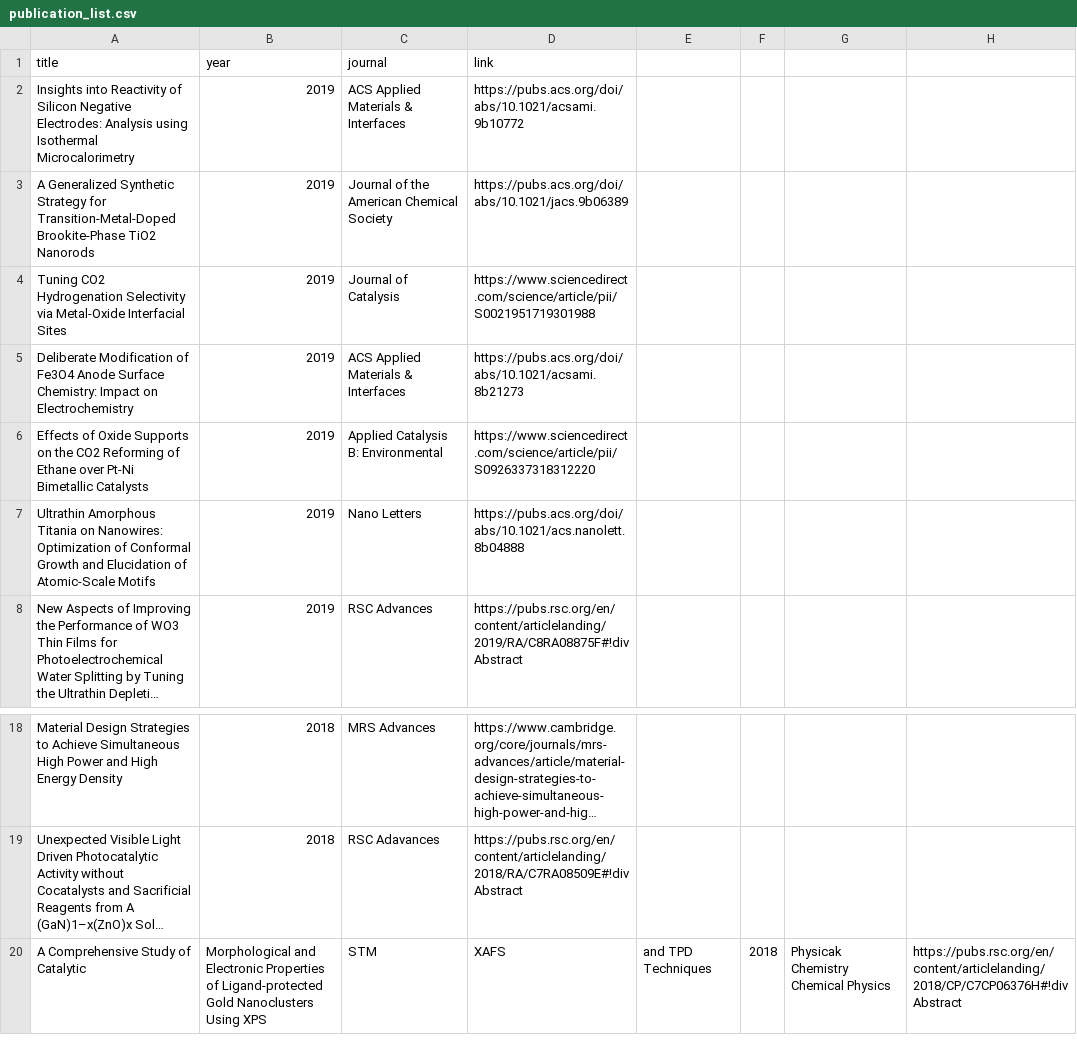
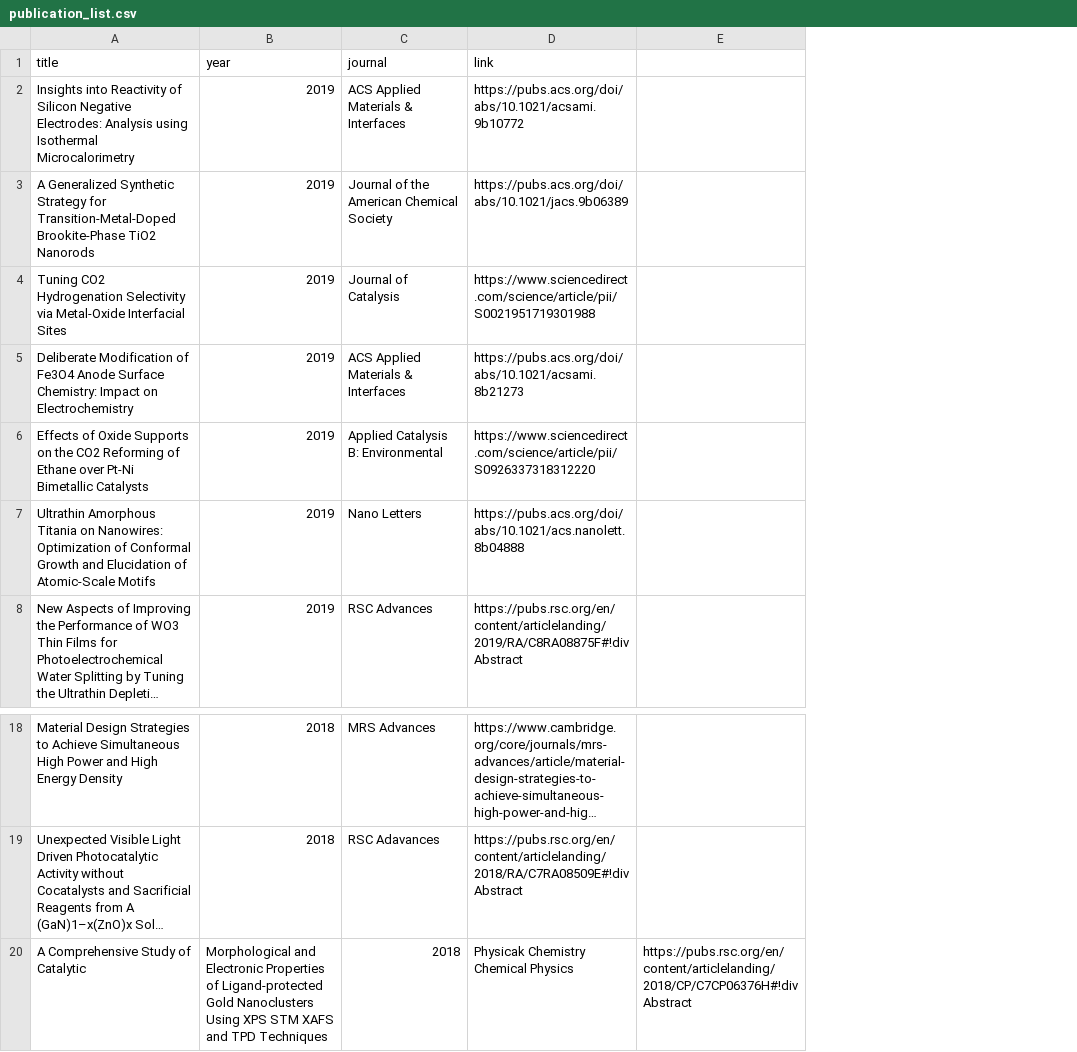
Before and after one commit to wqygh/wqygh.github.io, a CSV file: asset/data/publication_list.csv, drawn as a sheet; only a part is shown, gaps mark what is left out; long unchanged cells end in …; the diff names each change by its address in the sheet, - before the commit and + after, or states it on an @@ line.

Commit message:
fixed last pub in 2018

```diff
--- a/asset/data/publication_list.csv
+++ b/asset/data/publication_list.csv
-column E, row 20: and TPD Techniques
-column F, row 20: 2018
-column G, row 20: Physicak Chemistry Chemical Physics
-B20 (year): …Using XPS
+B20 (year): …Using XPS STM XAFS and TPD Techniques
-C20 (journal): STM
+C20 (journal): 2018
-D20 (link): XAFS
+D20 (link): Physicak Chemistry Chemical Physics
```
